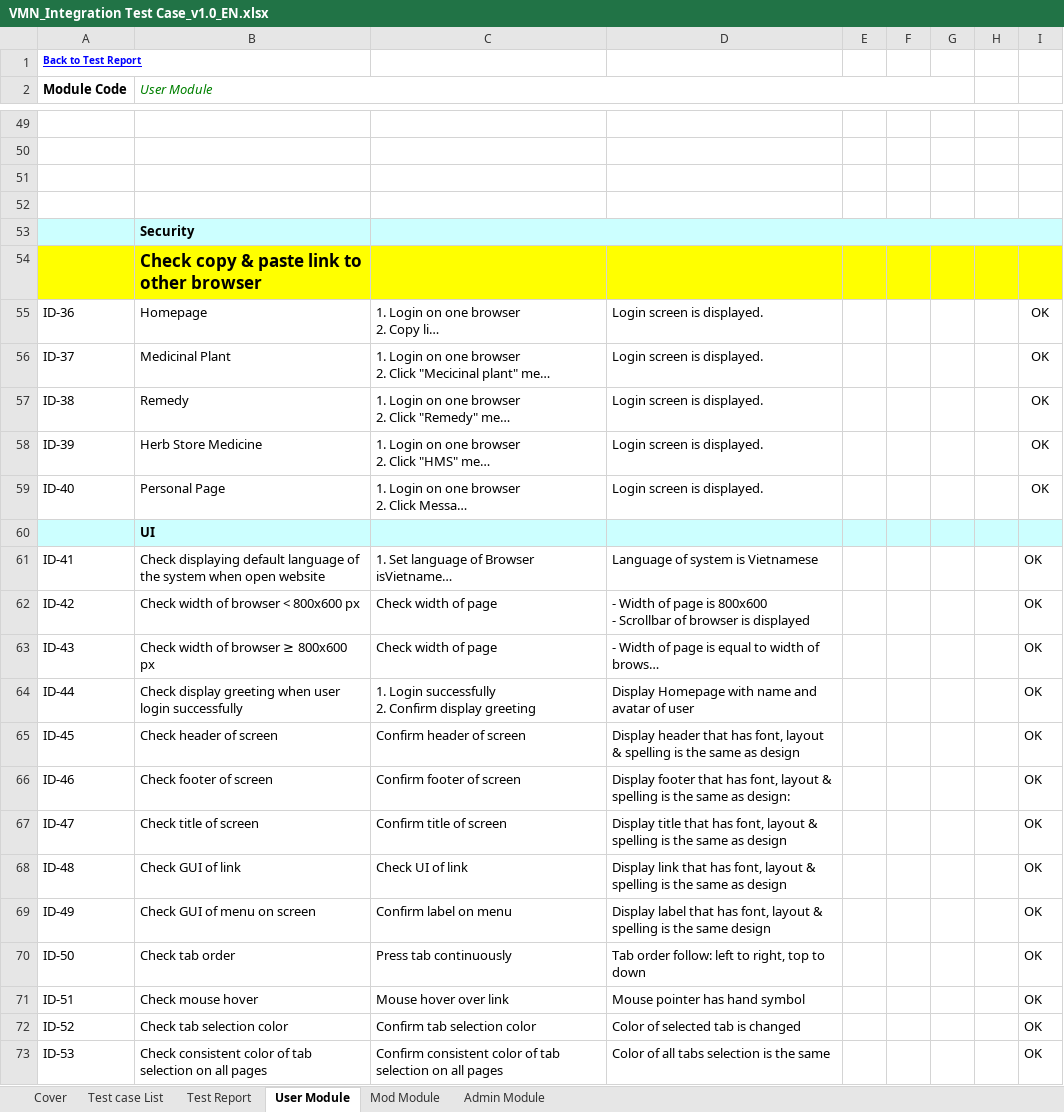
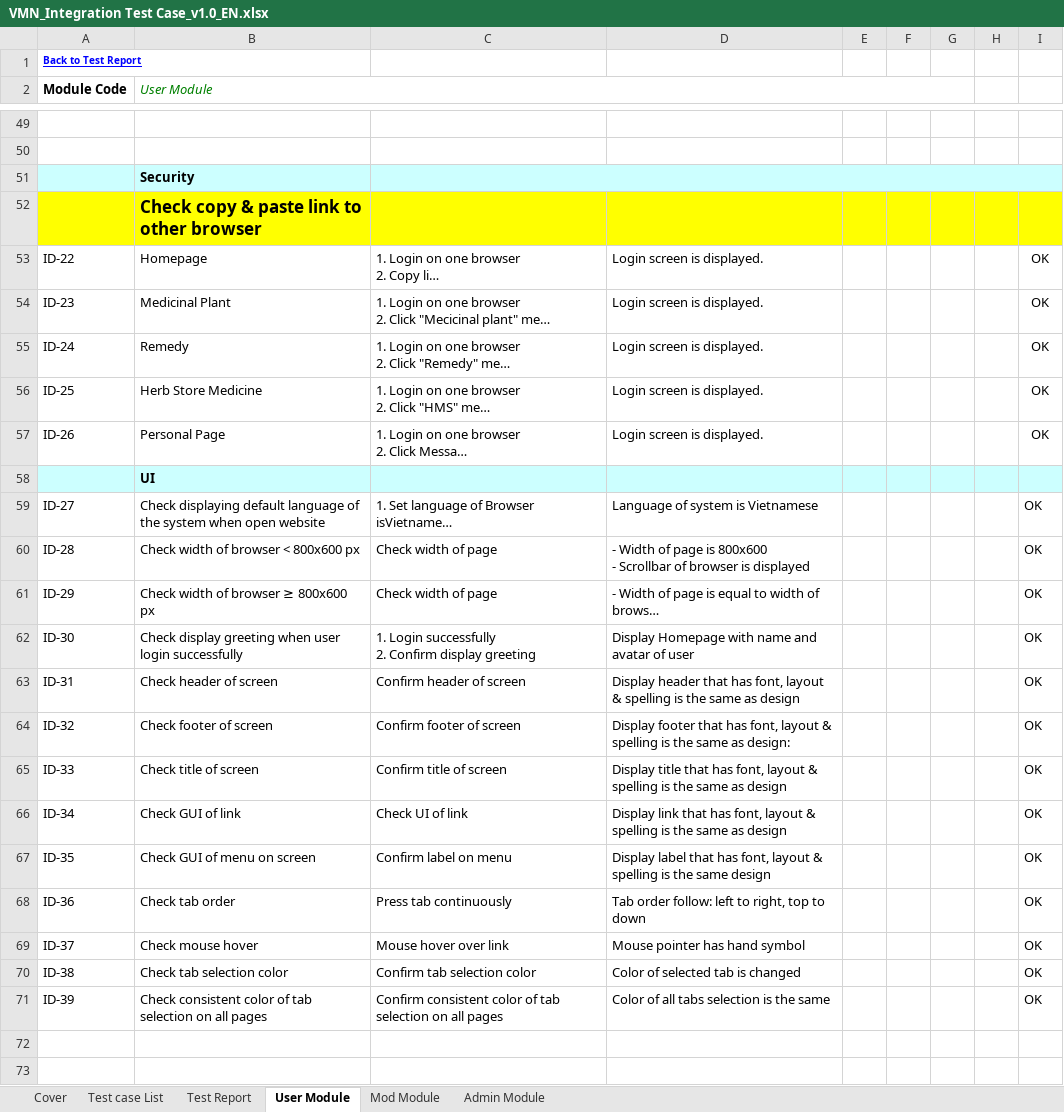
Before and after one commit to sangnvus/201601JS01, an Excel workbook: WIP/Deliverable/Report3/VMN_Integration Test Case_v1.0_EN.xlsx, sheet User Module, drawn as a sheet; only a part is shown, gaps mark what is left out; long unchanged cells end in …; values as stored, in another font and other column widths than the file's, no borders; removed rows and columns are numbered as before the commit, all else as after; the diff covers the shown part only; the diff names each change by its address in the sheet, - before the commit and + after, or states it on an @@ line.

```diff
--- a/WIP/Deliverable/Report3/VMN_Integration Test Case_v1.0_EN.xlsx (sheet User Module)
+++ b/WIP/Deliverable/Report3/VMN_Integration Test Case_v1.0_EN.xlsx (sheet User Module)
-row 51: (empty)
-row 52: (empty)
-A53 (Module Code): ID-36
+A53 (Module Code): ID-22
-A54 (Module Code): ID-37
+A54 (Module Code): ID-23
-A55 (Module Code): ID-38
+A55 (Module Code): ID-24
-A56 (Module Code): ID-39
+A56 (Module Code): ID-25
-A57 (Module Code): ID-40
+A57 (Module Code): ID-26
-A59 (Module Code): ID-41
+A59 (Module Code): ID-27
-A60 (Module Code): ID-42
+A60 (Module Code): ID-28
-A61 (Module Code): ID-43
+A61 (Module Code): ID-29
-A62 (Module Code): ID-44
+A62 (Module Code): ID-30
-A63 (Module Code): ID-45
+A63 (Module Code): ID-31
-A64 (Module Code): ID-46
+A64 (Module Code): ID-32
-A65 (Module Code): ID-47
+A65 (Module Code): ID-33
-A66 (Module Code): ID-48
+A66 (Module Code): ID-34
-A67 (Module Code): ID-49
+A67 (Module Code): ID-35
-A68 (Module Code): ID-50
+A68 (Module Code): ID-36
-A69 (Module Code): ID-51
+A69 (Module Code): ID-37
-A70 (Module Code): ID-52
+A70 (Module Code): ID-38
-A71 (Module Code): ID-53
+A71 (Module Code): ID-39
```
Also changed, not shown: 2 edited cells elsewhere in this sheet, sheet Mod Module, sheet Admin Module, sheet Test Report, formulas that keep their value, WIP/Deliverable/Report3/VMN_System Test Case_v1.0_EN.xlsx.
